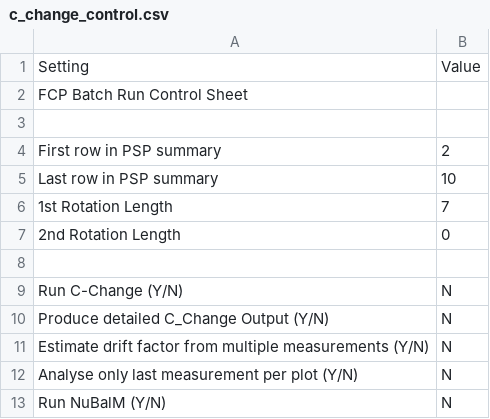
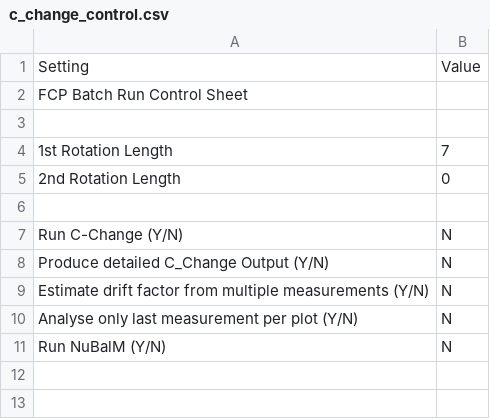
Before and after one commit to StevenDovey/CPredictor, a CSV file: examples/csv_inputs/c_change_control.csv, drawn as a sheet; the diff names each change by its address in the sheet, - before the commit and + after, or states it on an @@ line.

```diff
--- a/examples/csv_inputs/c_change_control.csv
+++ b/examples/csv_inputs/c_change_control.csv
-row 4: First row in PSP summary | 2
-row 5: Last row in PSP summary | 10
```
Also changed, not shown: 1 other file.
